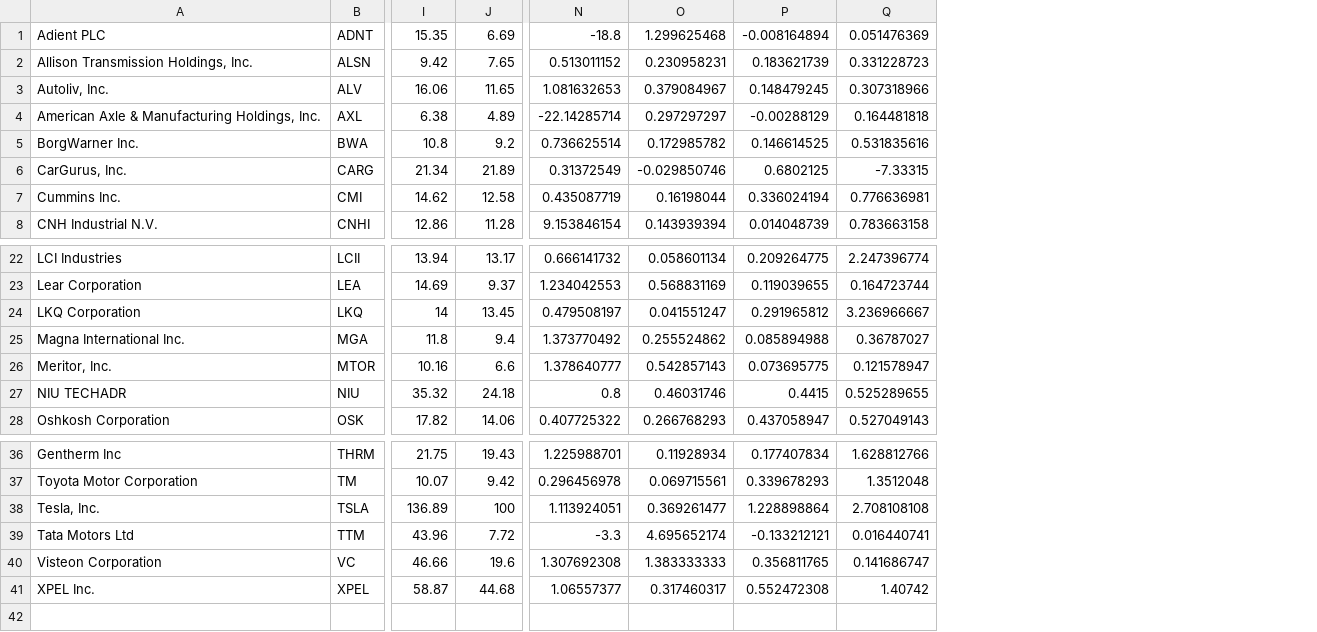
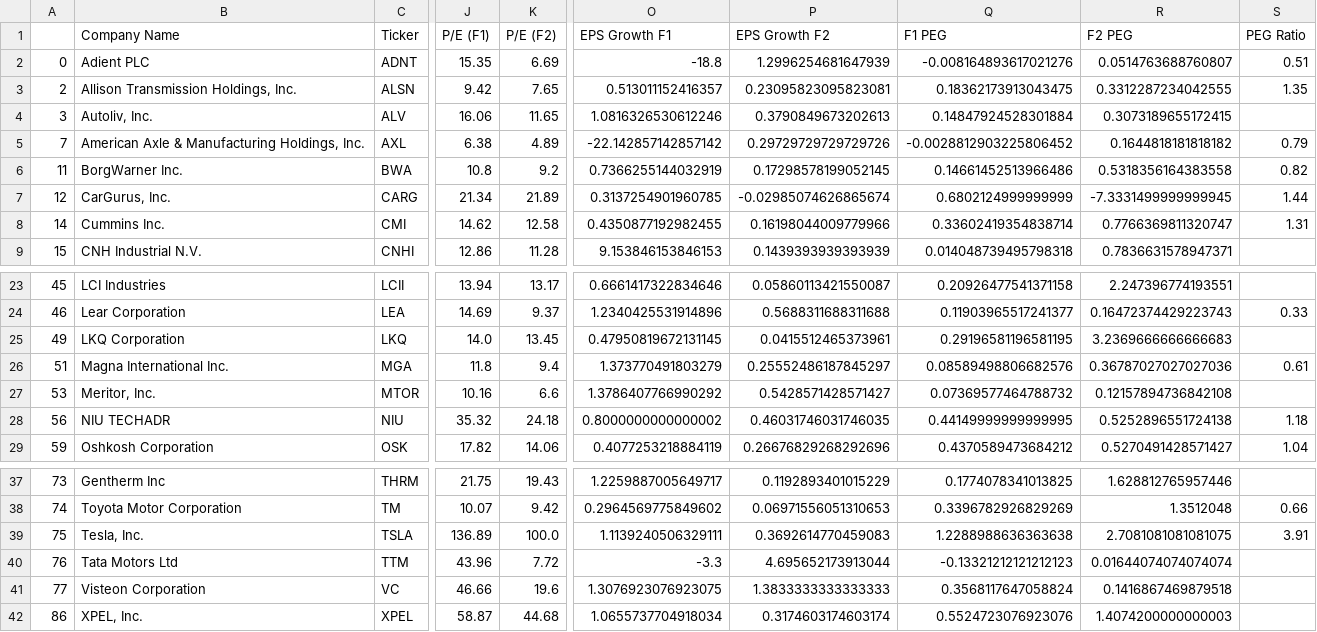
Before and after one commit to Quant-Emperor/Sage-of-Sparta.github.io, a CSV file: data/usa_stocks/us_sector_Auto-Tires-Trucks.csv, drawn as a sheet; only a part is shown, gaps mark what is left out; removed rows and columns are numbered as before the commit, all else as after; rows hold the shown columns only; the diff names each change by its address in the sheet, - before the commit and + after, or states it on an @@ line.

```diff
--- a/data/usa_stocks/us_sector_Auto-Tires-Trucks.csv
+++ b/data/usa_stocks/us_sector_Auto-Tires-Trucks.csv
+column A, rows 2-9: 0 | 2 | 3 | 7 | 11 | 12 | 14 | 15; rows 23-29: 45 | 46 | 49 | 51 | 53 | 56 | 59; rows 37-42: 73 | 74 | 75 | 76 | 77 | 86
-column N, rows 1-8: -18.8 | 0.513011152 | 1.081632653 | -22.14285714 | 0.736625514 | 0.31372549 | 0.435087719 | 9.153846154; rows 22-28: 0.666141732 | 1.234042553 | 0.479508197 | 1.373770492 | 1.378640777 | 0.8 | 0.407725322; rows 36-41: 1.225988701 | 0.296456978 | 1.113924051 | -3.3 | 1.307692308 | 1.06557377
-column O, rows 1-8: 1.299625468 | 0.230958231 | 0.379084967 | 0.297297297 | 0.172985782 | -0.029850746 | 0.16198044 | 0.143939394; rows 22-28: 0.058601134 | 0.568831169 | 0.041551247 | 0.255524862 | 0.542857143 | 0.46031746 | 0.266768293; rows 36-41: 0.11928934 | 0.069715561 | 0.369261477 | 4.695652174 | 1.383333333 | 0.317460317
-column P, rows 1-8: -0.008164894 | 0.183621739 | 0.148479245 | -0.00288129 | 0.146614525 | 0.6802125 | 0.336024194 | 0.014048739; rows 22-28: 0.209264775 | 0.119039655 | 0.291965812 | 0.085894988 | 0.073695775 | 0.4415 | 0.437058947; rows 36-41: 0.177407834 | 0.339678293 | 1.228898864 | -0.133212121 | 0.356811765 | 0.552472308
-column Q, rows 1-8: 0.051476369 | 0.331228723 | 0.307318966 | 0.164481818 | 0.531835616 | -7.33315 | 0.776636981 | 0.783663158; rows 22-28: 2.247396774 | 0.164723744 | 3.236966667 | 0.36787027 | 0.121578947 | 0.525289655 | 0.527049143; rows 36-41: 1.628812766 | 1.3512048 | 2.708108108 | 0.016440741 | 0.141686747 | 1.40742
+column O, rows 2-9: -18.8 | 0.513011152416357 | 1.0816326530612246 | -22.142857142857142 | 0.7366255144032919 | 0.3137254901960785 | 0.4350877192982455 | 9.153846153846153; rows 23-29: 0.6661417322834646 | 1.2340425531914896 | 0.47950819672131145 | 1.373770491803279 | 1.3786407766990292 | 0.8000000000000002 | 0.4077253218884119; rows 37-42: 1.2259887005649717 | 0.2964569775849602 | 1.1139240506329111 | -3.3 | 1.3076923076923075 | 1.0655737704918034
+column P, rows 2-9: 1.2996254681647939 | 0.23095823095823081 | 0.3790849673202613 | 0.29729729729729726 | 0.17298578199052145 | -0.02985074626865674 | 0.16198044009779966 | 0.1439393939393939; rows 23-29: 0.05860113421550087 | 0.5688311688311688 | 0.0415512465373961 | 0.25552486187845297 | 0.5428571428571427 | 0.46031746031746035 | 0.26676829268292696; rows 37-42: 0.1192893401015229 | 0.06971556051310653 | 0.3692614770459083 | 4.695652173913044 | 1.3833333333333333 | 0.3174603174603174
+column Q, rows 2-9: -0.008164893617021276 | 0.18362173913043475 | 0.14847924528301884 | -0.0028812903225806452 | 0.14661452513966486 | 0.6802124999999999 | 0.33602419354838714 | 0.014048739495798318; rows 23-29: 0.20926477541371158 | 0.11903965517241377 | 0.29196581196581195 | 0.08589498806682576 | 0.07369577464788732 | 0.44149999999999995 | 0.4370589473684212; rows 37-42: 0.1774078341013825 | 0.3396782926829269 | 1.2288988636363638 | -0.13321212121212123 | 0.3568117647058824 | 0.5524723076923076
+column R, rows 2-9: 0.0514763688760807 | 0.3312287234042555 | 0.3073189655172415 | 0.1644818181818182 | 0.5318356164383558 | -7.3331499999999945 | 0.7766369811320747 | 0.7836631578947371; rows 23-29: 2.247396774193551 | 0.16472374429223743 | 3.2369666666666683 | 0.36787027027027036 | 0.12157894736842108 | 0.5252896551724138 | 0.5270491428571427; rows 37-42: 1.628812765957446 | 1.3512048 | 2.7081081081081075 | 0.01644074074074074 | 0.1416867469879518 | 1.4074200000000003
+column S, rows 2-8: 0.51 | 1.35 |  | 0.79 | 0.82 | 1.44 | 1.31; rows 24-29: 0.33 |  | 0.61 |  | 1.18 | 1.04; rows 38-39: 0.66 | 3.91
+row 1:  | Company Name | Ticker | P/E (F1) | P/E (F2) | EPS Growth F1 | EPS Growth F2 | F1 PEG | F2 PEG | PEG Ratio
-J25: 14
+J25: 14.0
-K39: 100
+K39: 100.0
-B42: XPEL Inc.
+B42: XPEL, Inc.
```
Also changed, not shown: 1 other file.
